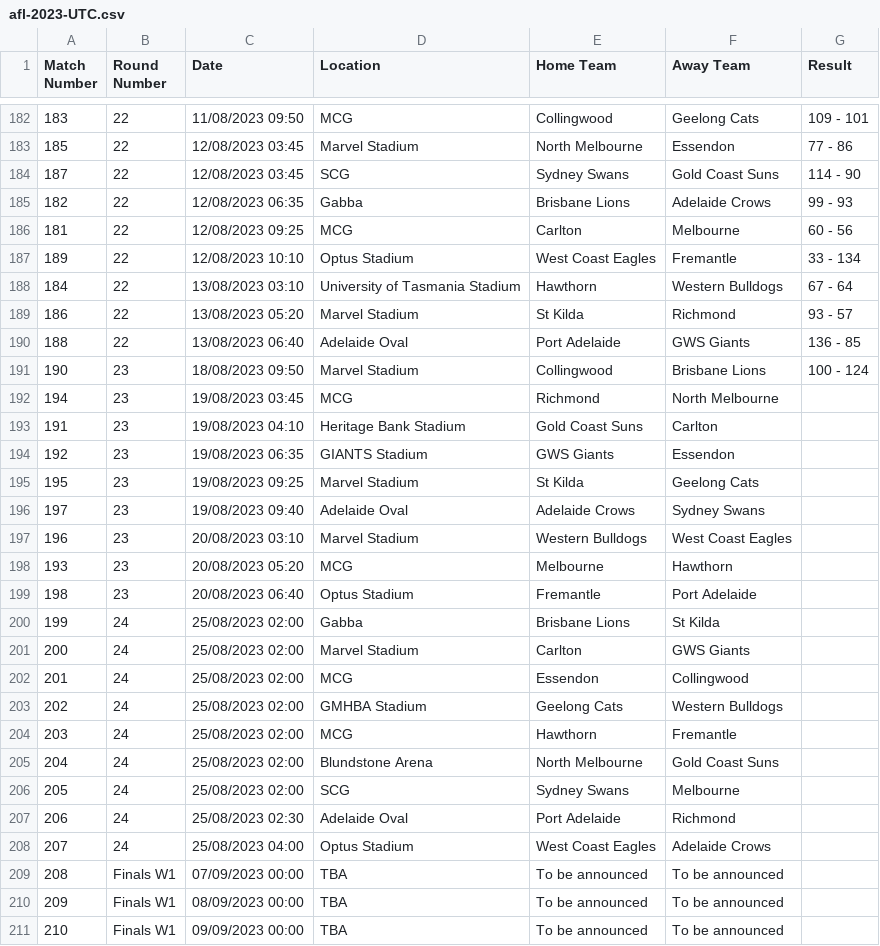
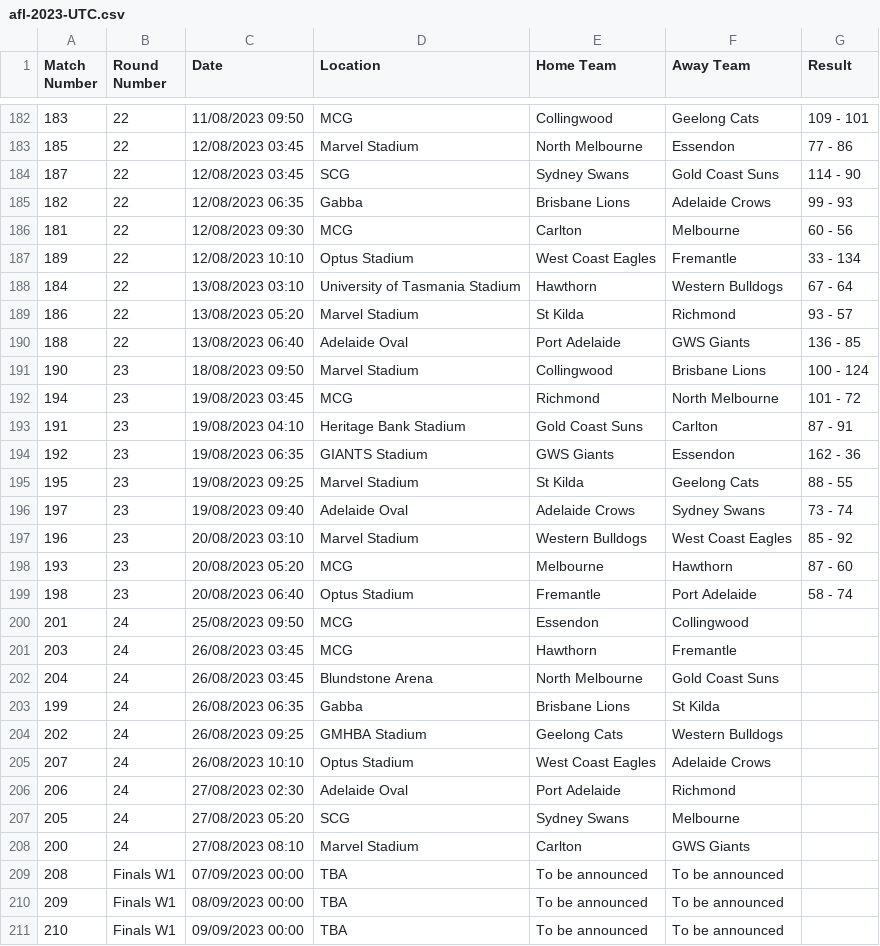
Before and after one commit to octonion/afl, a CSV file: csv/afl-2023-UTC.csv, drawn as a sheet; only a part is shown, gaps mark what is left out.

```diff
--- a/csv/afl-2023-UTC.csv
+++ b/csv/afl-2023-UTC.csv
@@ -185,3 +185,3 @@ Match Number,Round Number,Date,Location,Home Team,Away Team,Result
 182,22,12/08/2023 06:35,Gabba,Brisbane Lions,Adelaide Crows,99 - 93
-181,22,12/08/2023 09:25,MCG,Carlton,Melbourne,60 - 56
+181,22,12/08/2023 09:30,MCG,Carlton,Melbourne,60 - 56
 189,22,12/08/2023 10:10,Optus Stadium,West Coast Eagles,Fremantle,33 - 134
@@ -191,19 +191,19 @@ Match Number,Round Number,Date,Location,Home Team,Away Team,Result
 190,23,18/08/2023 09:50,Marvel Stadium,Collingwood,Brisbane Lions,100 - 124
-194,23,19/08/2023 03:45,MCG,Richmond,North Melbourne,
-191,23,19/08/2023 04:10,Heritage Bank Stadium,Gold Coast Suns,Carlton,
-192,23,19/08/2023 06:35,GIANTS Stadium,GWS Giants,Essendon,
-195,23,19/08/2023 09:25,Marvel Stadium,St Kilda,Geelong Cats,
-197,23,19/08/2023 09:40,Adelaide Oval,Adelaide Crows,Sydney Swans,
-196,23,20/08/2023 03:10,Marvel Stadium,Western Bulldogs,West Coast Eagles,
-193,23,20/08/2023 05:20,MCG,Melbourne,Hawthorn,
-198,23,20/08/2023 06:40,Optus Stadium,Fremantle,Port Adelaide,
-199,24,25/08/2023 02:00,Gabba,Brisbane Lions,St Kilda,
-200,24,25/08/2023 02:00,Marvel Stadium,Carlton,GWS Giants,
-201,24,25/08/2023 02:00,MCG,Essendon,Collingwood,
-202,24,25/08/2023 02:00,GMHBA Stadium,Geelong Cats,Western Bulldogs,
-203,24,25/08/2023 02:00,MCG,Hawthorn,Fremantle,
-204,24,25/08/2023 02:00,Blundstone Arena,North Melbourne,Gold Coast Suns,
-205,24,25/08/2023 02:00,SCG,Sydney Swans,Melbourne,
-206,24,25/08/2023 02:30,Adelaide Oval,Port Adelaide,Richmond,
-207,24,25/08/2023 04:00,Optus Stadium,West Coast Eagles,Adelaide Crows,
+194,23,19/08/2023 03:45,MCG,Richmond,North Melbourne,101 - 72
+191,23,19/08/2023 04:10,Heritage Bank Stadium,Gold Coast Suns,Carlton,87 - 91
+192,23,19/08/2023 06:35,GIANTS Stadium,GWS Giants,Essendon,162 - 36
+195,23,19/08/2023 09:25,Marvel Stadium,St Kilda,Geelong Cats,88 - 55
+197,23,19/08/2023 09:40,Adelaide Oval,Adelaide Crows,Sydney Swans,73 - 74
+196,23,20/08/2023 03:10,Marvel Stadium,Western Bulldogs,West Coast Eagles,85 - 92
+193,23,20/08/2023 05:20,MCG,Melbourne,Hawthorn,87 - 60
+198,23,20/08/2023 06:40,Optus Stadium,Fremantle,Port Adelaide,58 - 74
+201,24,25/08/2023 09:50,MCG,Essendon,Collingwood,
+203,24,26/08/2023 03:45,MCG,Hawthorn,Fremantle,
+204,24,26/08/2023 03:45,Blundstone Arena,North Melbourne,Gold Coast Suns,
+199,24,26/08/2023 06:35,Gabba,Brisbane Lions,St Kilda,
+202,24,26/08/2023 09:25,GMHBA Stadium,Geelong Cats,Western Bulldogs,
+207,24,26/08/2023 10:10,Optus Stadium,West Coast Eagles,Adelaide Crows,
+206,24,27/08/2023 02:30,Adelaide Oval,Port Adelaide,Richmond,
+205,24,27/08/2023 05:20,SCG,Sydney Swans,Melbourne,
+200,24,27/08/2023 08:10,Marvel Stadium,Carlton,GWS Giants,
 208,Finals W1,07/09/2023 00:00,TBA,To be announced,To be announced,
```
Also changed, not shown: sos/predictions.csv, 4 other files.
